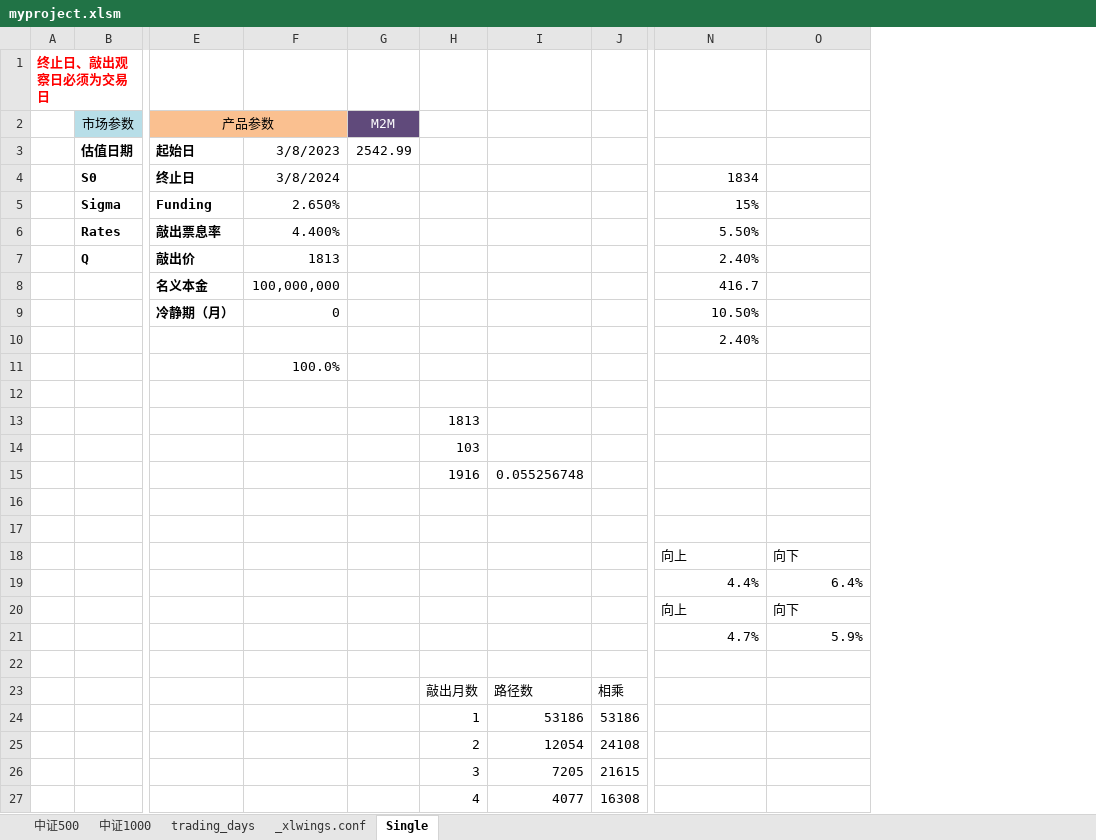
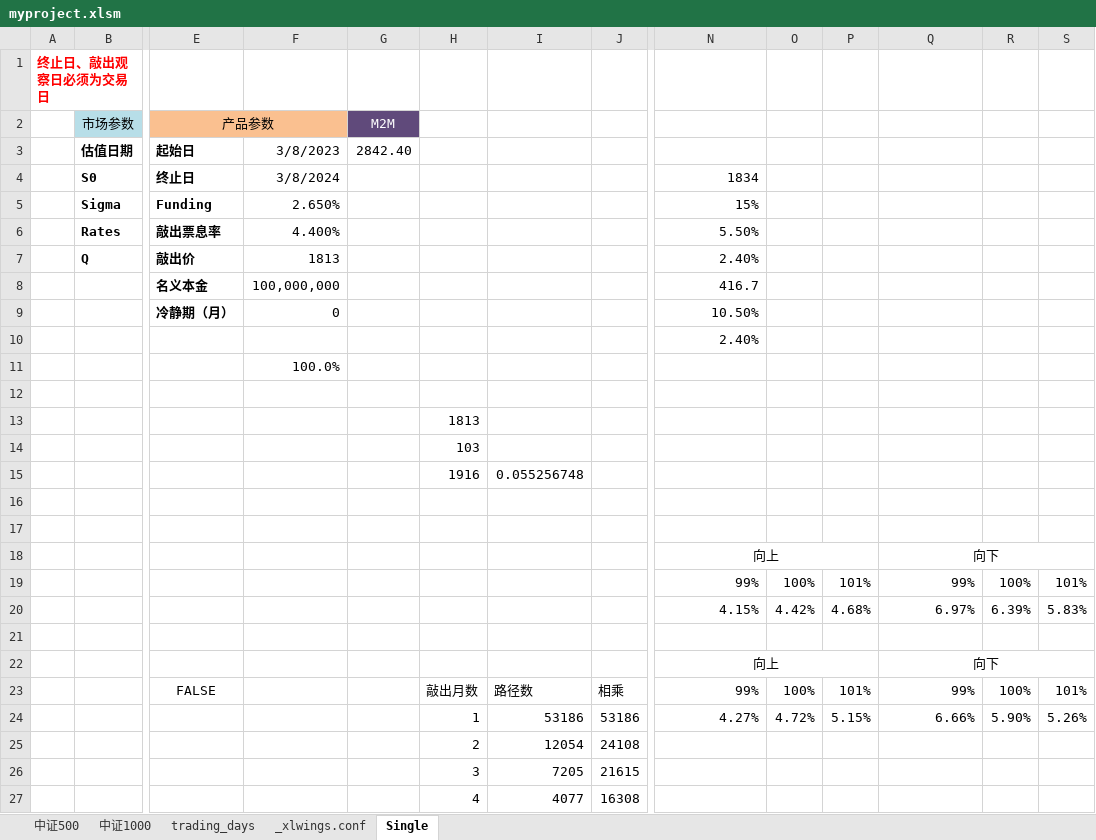
Before and after one commit to RangerShaw/SnowballPricing, an Excel workbook: myproject.xlsm, sheet Single, drawn as a sheet; only a part is shown, gaps mark what is left out; values as stored, in another font and other column widths than the file's, no borders; charts and pictures not drawn; removed rows and columns are numbered as before the commit, all else as after; rows hold the shown columns only; the diff names each change by its address in the sheet, - before the commit and + after, or states it on an @@ line.

```diff
--- a/myproject.xlsm (sheet Single)
+++ b/myproject.xlsm (sheet Single)
+column O, rows 23-24: 100% | 4.72%
+column P, rows 23-24: 101% | 5.15%
+column R, rows 23-24: 100% | 5.90%
+column S, rows 23-24: 101% | 5.26%
-G3 (M2M): 2542.99
+G3 (M2M): 2842.40
-N18 alignment: left
+N18 alignment: center
+N18:P18 merged
-Q18 alignment: left
+Q18 alignment: center
+Q18:S18 merged
+row 19:  |  |  |  |  |  |  |  | 99% | 100% | 101% | 99% | 100% | 101%
+row 20:  |  |  |  |  |  |  |  | 4.15% | 4.42% | 4.68% | 6.97% | 6.39% | 5.83%
-row 21:  |  |  |  |  |  |  |  | 4.4% | 6.4%
+row 21: (empty)
-N22 alignment: left
+N22 alignment: center
+N22:P22 merged
-Q22 alignment: left
+Q22 alignment: center
+Q22:S22 merged
-row 21:  |  |  |  |  |  |  |  | 4.7% | 5.9%
-row 23: (empty)
+row 23:  |  | FALSE |  |  | 敲出月数 | 路径数 | 相乘 | 99% | 100% | 101% | 99% | 100% | 101%
-row 23:  |  |  |  |  | 敲出月数 | 路径数 | 相乘
-N24: (empty)
+N24: 4.27%
-Q24: (empty)
+Q24: 6.66%
```
Also changed, not shown: 3 other files.
